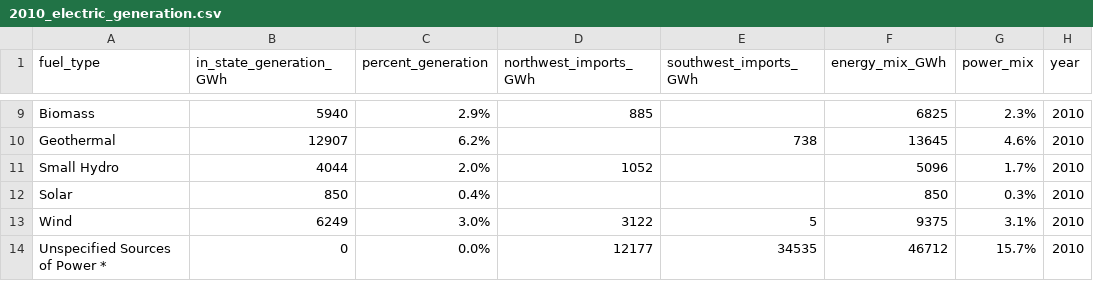
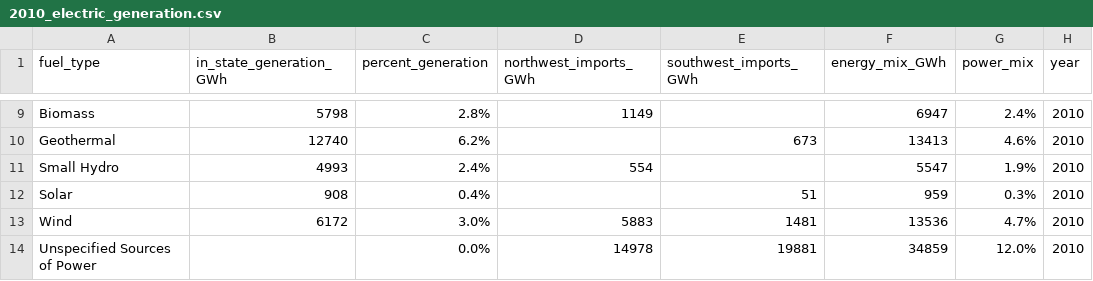
Before and after one commit to datasci-harris/spring-2019-final-project-rei-bertoldi, a CSV file: 2010_electric_generation.csv, drawn as a sheet; only a part is shown, gaps mark what is left out; removed rows and columns are numbered as before the commit, all else as after; the diff covers the shown part only; the diff names each change by its address in the sheet, - before the commit and + after, or states it on an @@ line.

```diff
--- a/2010_electric_generation.csv
+++ b/2010_electric_generation.csv
-B9 (in_state_generation_GWh): 5940
+B9 (in_state_generation_GWh): 5798
-C9 (percent_generation): 2.9%
+C9 (percent_generation): 2.8%
-D9 (northwest_imports_GWh): 885
+D9 (northwest_imports_GWh): 1149
-F9 (energy_mix_GWh): 6825
+F9 (energy_mix_GWh): 6947
-G9 (power_mix): 2.3%
+G9 (power_mix): 2.4%
-B10 (in_state_generation_GWh): 12907
+B10 (in_state_generation_GWh): 12740
-E10 (southwest_imports_GWh): 738
+E10 (southwest_imports_GWh): 673
-F10 (energy_mix_GWh): 13645
+F10 (energy_mix_GWh): 13413
-B11 (in_state_generation_GWh): 4044
+B11 (in_state_generation_GWh): 4993
-C11 (percent_generation): 2.0%
+C11 (percent_generation): 2.4%
-D11 (northwest_imports_GWh): 1052
+D11 (northwest_imports_GWh): 554
-F11 (energy_mix_GWh): 5096
+F11 (energy_mix_GWh): 5547
-G11 (power_mix): 1.7%
+G11 (power_mix): 1.9%
-B12 (in_state_generation_GWh): 850
+B12 (in_state_generation_GWh): 908
-E12 (southwest_imports_GWh): (empty)
+E12 (southwest_imports_GWh): 51
-F12 (energy_mix_GWh): 850
+F12 (energy_mix_GWh): 959
-B13 (in_state_generation_GWh): 6249
+B13 (in_state_generation_GWh): 6172
-D13 (northwest_imports_GWh): 3122
+D13 (northwest_imports_GWh): 5883
-E13 (southwest_imports_GWh): 5
+E13 (southwest_imports_GWh): 1481
-F13 (energy_mix_GWh): 9375
+F13 (energy_mix_GWh): 13536
-G13 (power_mix): 3.1%
+G13 (power_mix): 4.7%
-row 14: Unspecified Sources of Power * | 0 | 0.0% | 12177 | 34535 | 46712 | 15.7% | 2010
+row 14: Unspecified Sources of Power |  | 0.0% | 14978 | 19881 | 34859 | 12.0% | 2010
```
Also changed, not shown: 32 edited cells elsewhere in this file, 2003_electric_generation.csv, 2009_electric_generation.csv, 13 other files.
